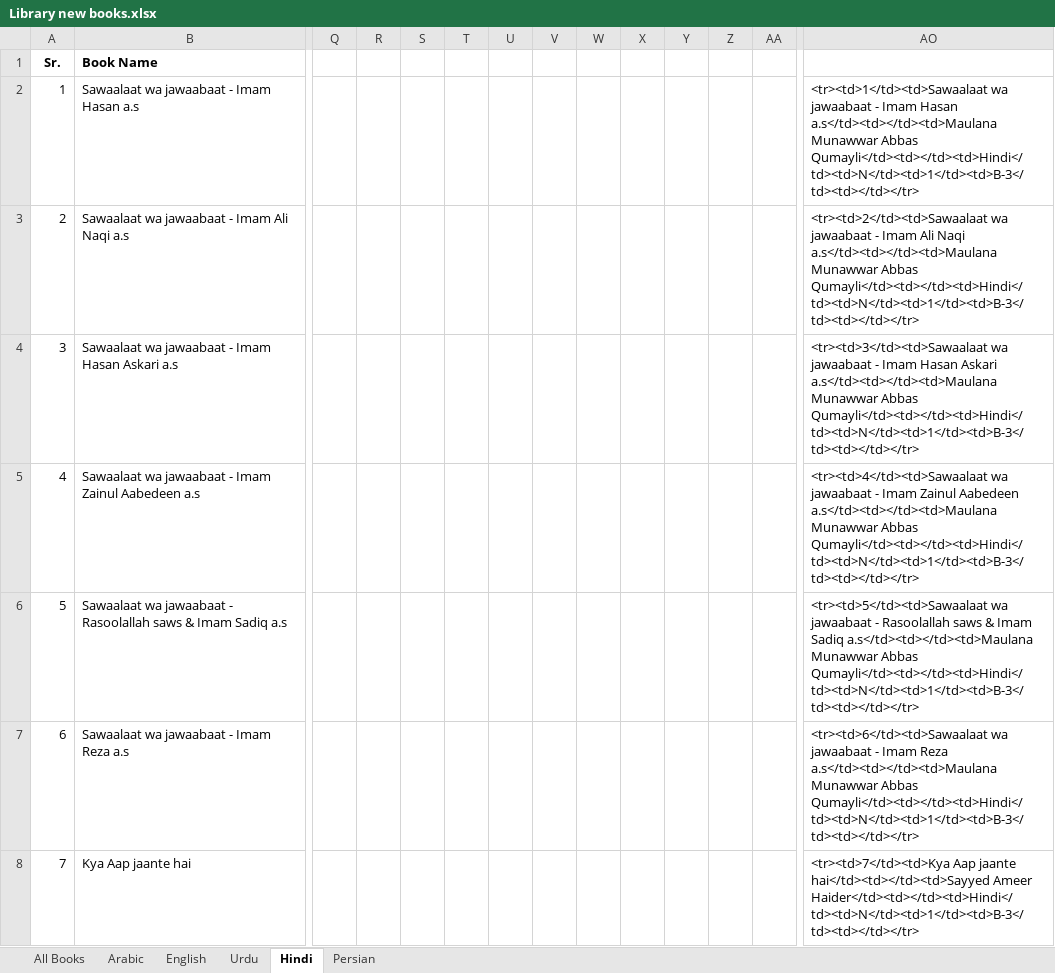
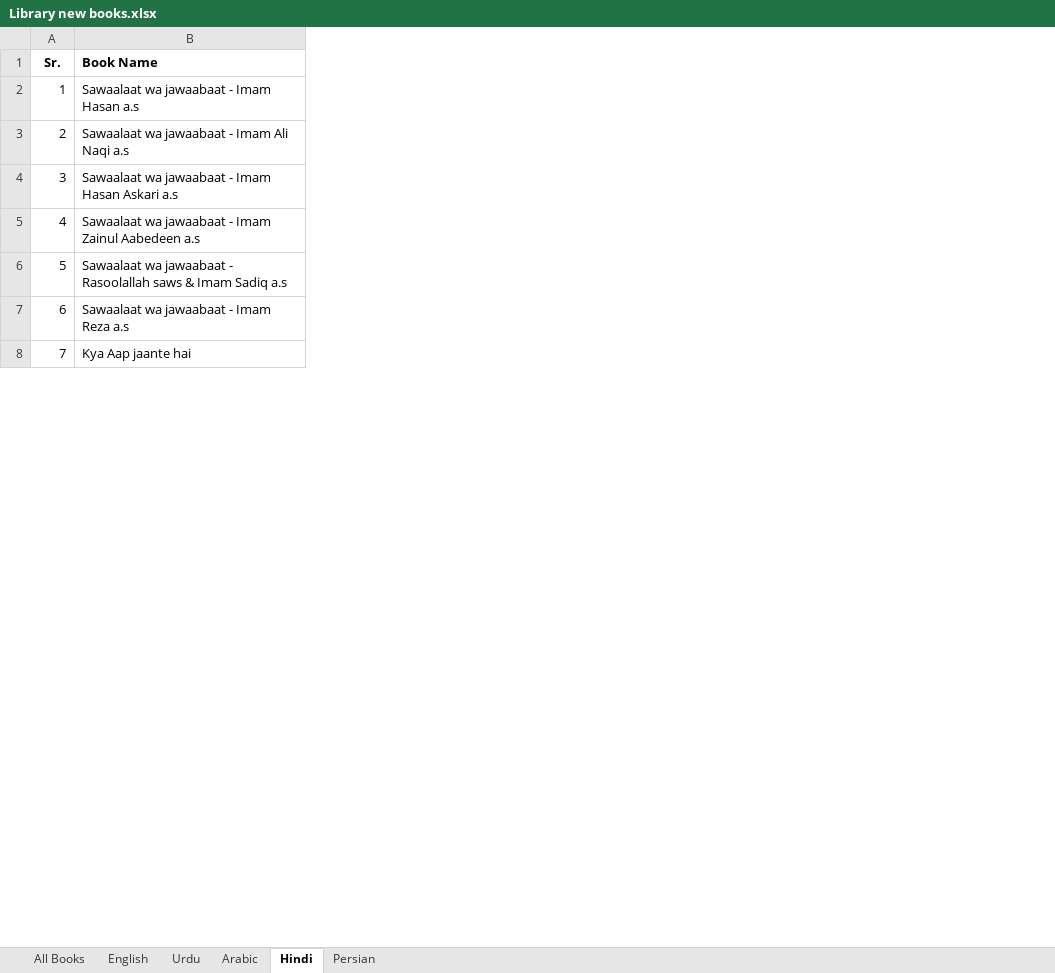
Before and after one commit to gandhihusainali/HusainLibrary, an Excel workbook: Excel/Library new books.xlsx, sheet Hindi, drawn as a sheet; only a part is shown, gaps mark what is left out; values as stored, in another font and other column widths than the file's, no borders; removed rows and columns are numbered as before the commit, all else as after; the diff covers the shown part only; the diff names each change by its address in the sheet, - before the commit and + after, or states it on an @@ line.

```diff
--- a/Excel/Library new books.xlsx (sheet Hindi)
+++ b/Excel/Library new books.xlsx (sheet Hindi)
@@ sheet tab order changed: All Books | English | Urdu | Arabic | Hindi | Persian @@
-column Q, empty
-column R, empty
-column S, empty
-column T, empty
-column U, empty
-column V, empty
-column W, empty
-column X, empty
-column Y, empty
-column Z, empty
-column AA, empty
-column AO, rows 2-8: <tr><td>1</td><td>Sawaalaat wa jawaabaat - Imam Hasan a.s</td><td></td><td>Maulana Munawwar Abbas Qumayli</td><td></td><td>Hindi</td><td>N</td><td>1</td><td>B-3</td><td></td></tr> | <tr><td>2</td><td>Sawaalaat wa jawaabaat - Imam Ali Naqi a.s</td><td></td><td>Maulana Munawwar Abbas Qumayli</td><td></td><td>Hindi</td><td>N</td><td>1</td><td>B-3</td><td></td></tr> | <tr><td>3</td><td>Sawaalaat wa jawaabaat - Imam Hasan Askari a.s</td><td></td><td>Maulana Munawwar Abbas Qumayli</td><td></td><td>Hindi</td><td>N</td><td>1</td><td>B-3</td><td></td></tr> | <tr><td>4</td><td>Sawaalaat wa jawaabaat - Imam Zainul Aabedeen a.s</td><td></td><td>Maulana Munawwar Abbas Qumayli</td><td></td><td>Hindi</td><td>N</td><td>1</td><td>B-3</td><td></td></tr> | <tr><td>5</td><td>Sawaalaat wa jawaabaat - Rasoolallah saws & Imam Sadiq a.s</td><td></td><td>Maulana Munawwar Abbas Qumayli</td><td></td><td>Hindi</td><td>N</td><td>1</td><td>B-3</td><td></td></tr> | <tr><td>6</td><td>Sawaalaat wa jawaabaat - Imam Reza a.s</td><td></td><td>Maulana Munawwar Abbas Qumayli</td><td></td><td>Hindi</td><td>N</td><td>1</td><td>B-3</td><td></td></tr> | <tr><td>7</td><td>Kya Aap jaante hai</td><td></td><td>Sayyed Ameer Haider</td><td></td><td>Hindi</td><td>N</td><td>1</td><td>B-3</td><td></td></tr>
```
Also changed, not shown: 6 added rows, 13 removed columns, 6 edited cells, cell formats and row numbers in column A elsewhere in this sheet, sheet Urdu, sheet All Books, sheet English, sheet Arabic, sheet Persian, formulas that keep their value, hidden cells, 2 other files.
